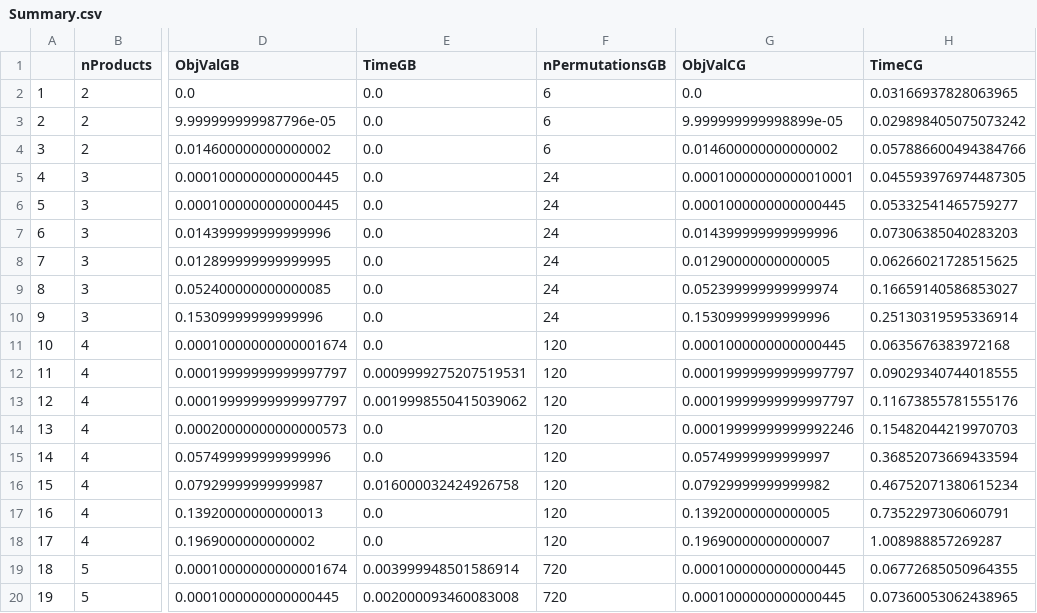
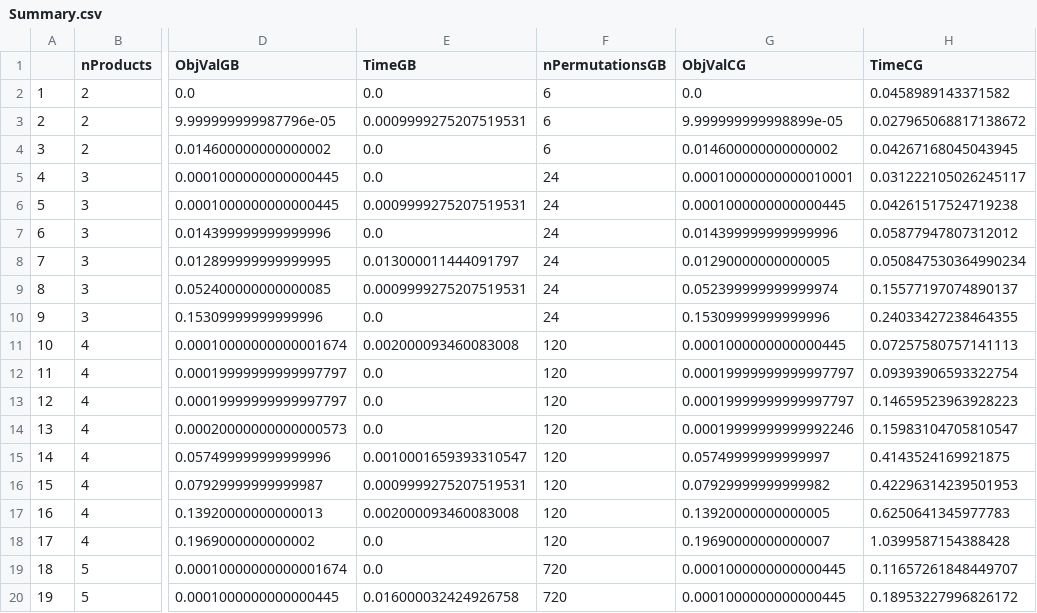
Before and after one commit to mhmoud-ashraf/Final-project, a CSV file: Summary.csv, drawn as a sheet; only a part is shown, gaps mark what is left out; the diff covers the shown part only; the diff names each change by its address in the sheet, - before the commit and + after, or states it on an @@ line.

```diff
--- a/Summary.csv
+++ b/Summary.csv
-H2 (TimeCG): 0.03166937828063965
+H2 (TimeCG): 0.0458989143371582
-E3 (TimeGB): 0.0
+E3 (TimeGB): 0.0009999275207519531
-H3 (TimeCG): 0.029898405075073242
+H3 (TimeCG): 0.027965068817138672
-H4 (TimeCG): 0.057886600494384766
+H4 (TimeCG): 0.04267168045043945
-H5 (TimeCG): 0.045593976974487305
+H5 (TimeCG): 0.031222105026245117
-E6 (TimeGB): 0.0
+E6 (TimeGB): 0.0009999275207519531
-H6 (TimeCG): 0.05332541465759277
+H6 (TimeCG): 0.04261517524719238
-H7 (TimeCG): 0.07306385040283203
+H7 (TimeCG): 0.05877947807312012
-E8 (TimeGB): 0.0
+E8 (TimeGB): 0.013000011444091797
-H8 (TimeCG): 0.06266021728515625
+H8 (TimeCG): 0.050847530364990234
-E9 (TimeGB): 0.0
+E9 (TimeGB): 0.0009999275207519531
-H9 (TimeCG): 0.16659140586853027
+H9 (TimeCG): 0.15577197074890137
-H10 (TimeCG): 0.25130319595336914
+H10 (TimeCG): 0.24033427238464355
-E11 (TimeGB): 0.0
+E11 (TimeGB): 0.002000093460083008
-H11 (TimeCG): 0.0635676383972168
+H11 (TimeCG): 0.07257580757141113
-E12 (TimeGB): 0.0009999275207519531
+E12 (TimeGB): 0.0
-H12 (TimeCG): 0.09029340744018555
+H12 (TimeCG): 0.09393906593322754
-E13 (TimeGB): 0.0019998550415039062
+E13 (TimeGB): 0.0
-H13 (TimeCG): 0.11673855781555176
+H13 (TimeCG): 0.14659523963928223
-H14 (TimeCG): 0.15482044219970703
+H14 (TimeCG): 0.15983104705810547
-E15 (TimeGB): 0.0
+E15 (TimeGB): 0.0010001659393310547
-H15 (TimeCG): 0.36852073669433594
+H15 (TimeCG): 0.4143524169921875
-E16 (TimeGB): 0.016000032424926758
+E16 (TimeGB): 0.0009999275207519531
-H16 (TimeCG): 0.46752071380615234
+H16 (TimeCG): 0.42296314239501953
-E17 (TimeGB): 0.0
+E17 (TimeGB): 0.002000093460083008
-H17 (TimeCG): 0.7352297306060791
+H17 (TimeCG): 0.6250641345977783
-H18 (TimeCG): 1.008988857269287
+H18 (TimeCG): 1.0399587154388428
-E19 (TimeGB): 0.003999948501586914
+E19 (TimeGB): 0.0
-H19 (TimeCG): 0.06772685050964355
+H19 (TimeCG): 0.11657261848449707
-E20 (TimeGB): 0.002000093460083008
+E20 (TimeGB): 0.016000032424926758
-H20 (TimeCG): 0.07360053062438965
+H20 (TimeCG): 0.18953227996826172
```
Also changed, not shown: 39 edited cells elsewhere in this file, 2 other files.
